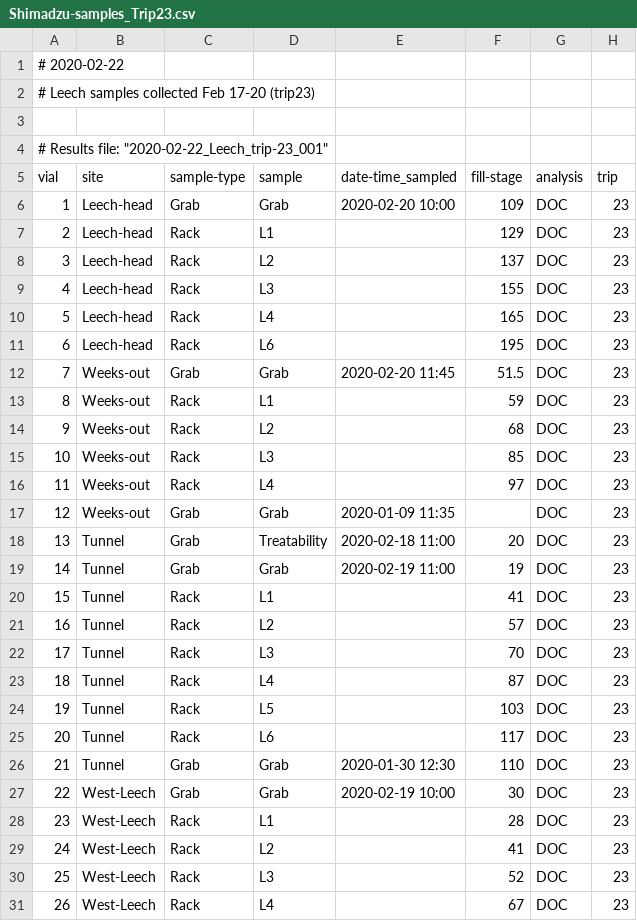
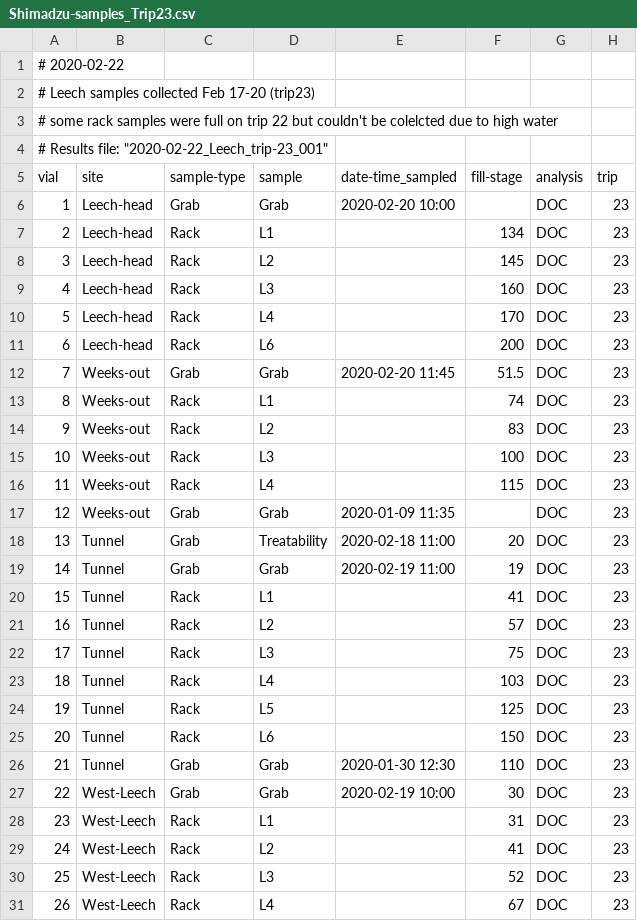
Before and after one commit to HJMcSorley/UBC_MSc_thesis, a CSV file: R-inputs_UBC-forWater-MSc_HMc/shimadzu/samples_TOC/Shimadzu-samples_Trip23.csv, drawn as a sheet; only a part is shown; the diff covers the shown part only.

```diff
--- a/R-inputs_UBC-forWater-MSc_HMc/shimadzu/samples_TOC/Shimadzu-samples_Trip23.csv
+++ b/R-inputs_UBC-forWater-MSc_HMc/shimadzu/samples_TOC/Shimadzu-samples_Trip23.csv
@@ -2,16 +2,16 @@
 # Leech samples collected Feb 17-20 (trip23),,,,,,,
-,,,,,,,
+# some rack samples were full on trip 22 but couldn't be colelcted due to high water,,,,,,,
 "# Results file: ""2020-02-22_Leech_trip-23_001""",,,,,,,
 vial,site,sample-type,sample,date-time_sampled,fill-stage,analysis,trip
-1,Leech-head,Grab,Grab,2020-02-20 10:00,109,DOC,23
-2,Leech-head,Rack,L1,,129,DOC,23
-3,Leech-head,Rack,L2,,137,DOC,23
-4,Leech-head,Rack,L3,,155,DOC,23
-5,Leech-head,Rack,L4,,165,DOC,23
-6,Leech-head,Rack,L6,,195,DOC,23
+1,Leech-head,Grab,Grab,2020-02-20 10:00,,DOC,23
+2,Leech-head,Rack,L1,,134,DOC,23
+3,Leech-head,Rack,L2,,145,DOC,23
+4,Leech-head,Rack,L3,,160,DOC,23
+5,Leech-head,Rack,L4,,170,DOC,23
+6,Leech-head,Rack,L6,,200,DOC,23
 7,Weeks-out,Grab,Grab,2020-02-20 11:45,51.5,DOC,23
-8,Weeks-out,Rack,L1,,59,DOC,23
-9,Weeks-out,Rack,L2,,68,DOC,23
-10,Weeks-out,Rack,L3,,85,DOC,23
-11,Weeks-out,Rack,L4,,97,DOC,23
+8,Weeks-out,Rack,L1,,74,DOC,23
+9,Weeks-out,Rack,L2,,83,DOC,23
+10,Weeks-out,Rack,L3,,100,DOC,23
+11,Weeks-out,Rack,L4,,115,DOC,23
 12,Weeks-out,Grab,Grab,2020-01-09 11:35,,DOC,23
@@ -21,9 +21,9 @@ vial,site,sample-type,sample,date-time_sampled,fill-stage,analysis,trip
 16,Tunnel,Rack,L2,,57,DOC,23
-17,Tunnel,Rack,L3,,70,DOC,23
-18,Tunnel,Rack,L4,,87,DOC,23
-19,Tunnel,Rack,L5,,103,DOC,23
-20,Tunnel,Rack,L6,,117,DOC,23
+17,Tunnel,Rack,L3,,75,DOC,23
+18,Tunnel,Rack,L4,,103,DOC,23
+19,Tunnel,Rack,L5,,125,DOC,23
+20,Tunnel,Rack,L6,,150,DOC,23
 21,Tunnel,Grab,Grab,2020-01-30 12:30,110,DOC,23
 22,West-Leech,Grab,Grab,2020-02-19 10:00,30,DOC,23
-23,West-Leech,Rack,L1,,28,DOC,23
+23,West-Leech,Rack,L1,,31,DOC,23
 24,West-Leech,Rack,L2,,41,DOC,23
```
Also changed, not shown: 2 edited cells elsewhere in this file, R-inputs_UBC-forWater-MSc_HMc/Leech-FieldTrip-tracking_forWater-MSc_HMc.csv, R-inputs_UBC-forWater-MSc_HMc/spectrolyser/samples_scan/Spectrolyser-samples_Trip23.csv, 13 other files.
